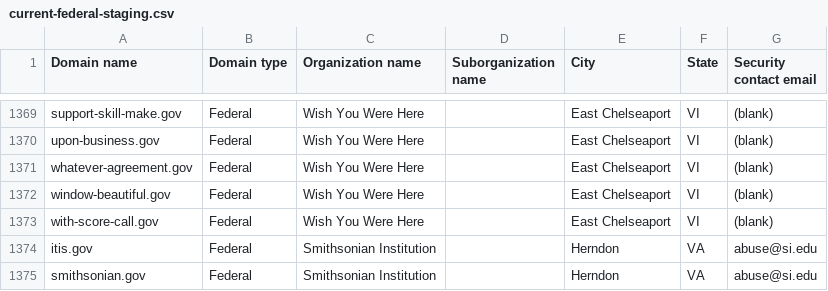
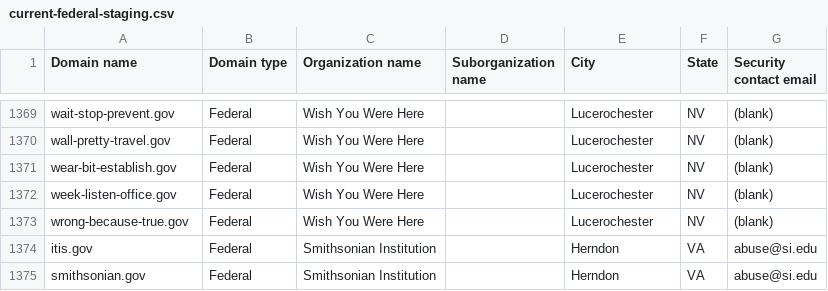
Before and after one commit to cisagov/dotgov-data-staging, a CSV file: current-federal-staging.csv, drawn as a sheet; only a part is shown, gaps mark what is left out; the diff covers the shown part only; the diff names each change by its address in the sheet, - before the commit and + after, or states it on an @@ line.

Commit message:
Flat: latest data (2026-06-08T08:27:41.491Z) {   "date": "2026-06-08T08:27:41.491Z",   "files": [     {       "name": "current-federal-staging.csv",       "deltaBytes": -78,       "source": "https://getgov-staging.app.cloud.gov/api/v1/get-report/current-federal"     },     {       "name": "current-full-staging.csv",       "deltaBytes": 50,       "source": "https://getgov-staging.app.cloud.gov/api/v1/get-report/current-full"     }   ] }

```diff
--- a/current-federal-staging.csv
+++ b/current-federal-staging.csv
-A1369 (Domain name): support-skill-make.gov
+A1369 (Domain name): wait-stop-prevent.gov
-E1369:E1373 (City): East Chelseaport
+E1369:E1373 (City): Lucerochester
-F1369:F1373 (State): VI
+F1369:F1373 (State): NV
-A1370 (Domain name): upon-business.gov
+A1370 (Domain name): wall-pretty-travel.gov
-A1371 (Domain name): whatever-agreement.gov
+A1371 (Domain name): wear-bit-establish.gov
-A1372 (Domain name): window-beautiful.gov
+A1372 (Domain name): week-listen-office.gov
-A1373 (Domain name): with-score-call.gov
+A1373 (Domain name): wrong-because-true.gov
```
Also changed, not shown: 81 edited cells elsewhere in this file, 1 other file.
